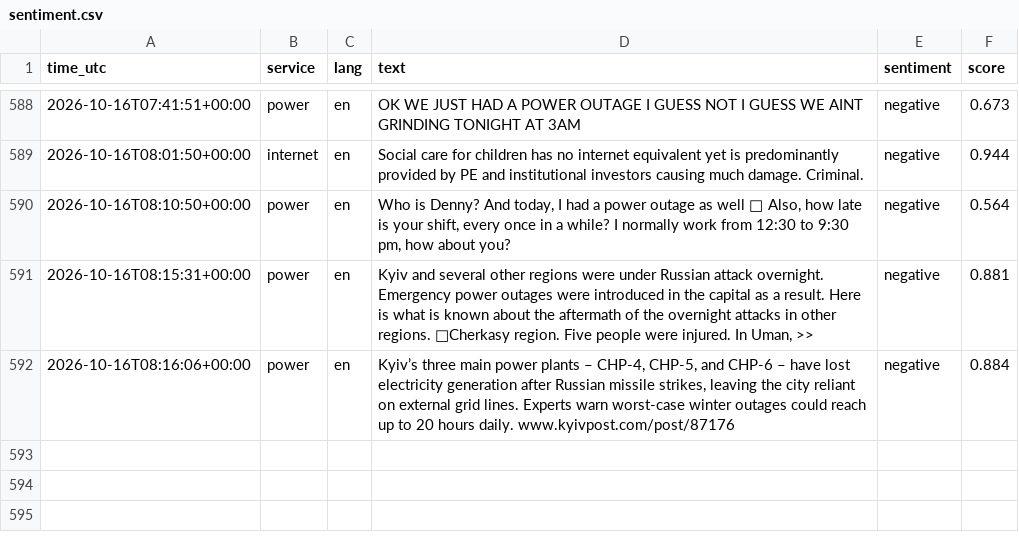
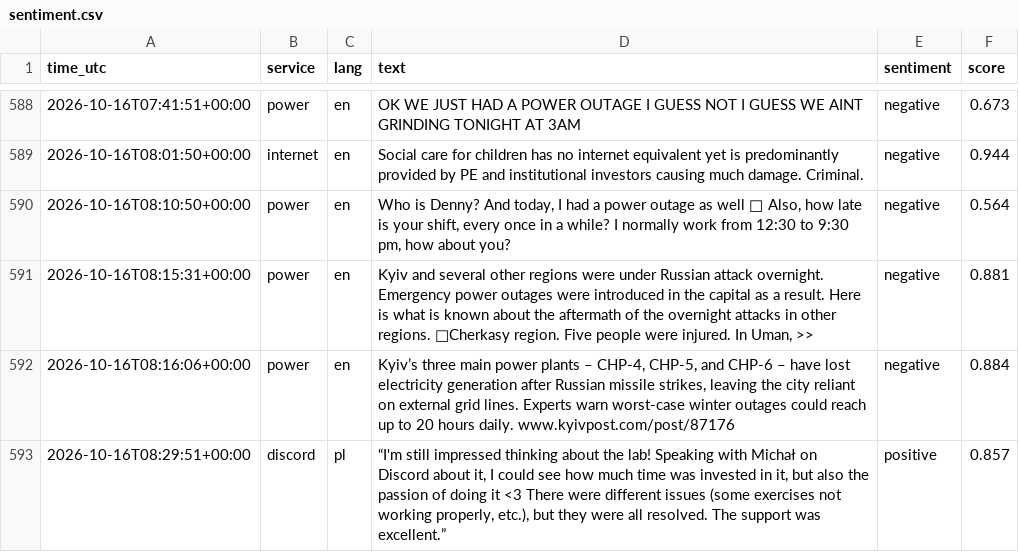
Before and after one commit to 8Y12N/ai4g-portfolio-Yazan_Nemo, a CSV file: Term 1/Week 6/hackathon/data/sentiment.csv, drawn as a sheet; only a part is shown, gaps mark what is left out; the diff names each change by its address in the sheet, - before the commit and + after, or states it on an @@ line.

```diff
--- a/Term 1/Week 6/hackathon/data/sentiment.csv
+++ b/Term 1/Week 6/hackathon/data/sentiment.csv
+row 593: 2026-10-16T08:29:51+00:00 | discord | pl | “I'm still impressed thinking about the lab! Speaking with Michał on Discord about it, I could see how much time was invested in it, but also the passion of doing it <3 There were different issues (some exercises not working properly, etc.), but they were all resolved. The support was excellent.” | positive | 0.857
```
Also changed, not shown: Term 1/Week 6/hackathon/data/posts.csv, 1 other file.
